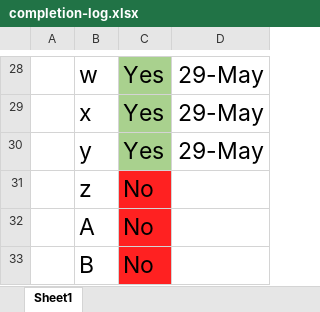
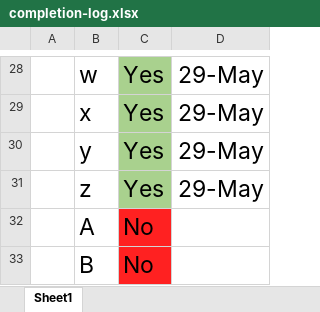
Before and after one commit to mattlm0831/OCR-Handwriting, an Excel workbook: documentation/completion-log.xlsx, sheet Sheet1, drawn as a sheet; only a part is shown, gaps mark what is left out; values as stored, in another font and other column widths than the file's, no borders; the diff names each change by its address in the sheet, - before the commit and + after, or states it on an @@ line.

```diff
--- a/documentation/completion-log.xlsx (sheet Sheet1)
+++ b/documentation/completion-log.xlsx (sheet Sheet1)
-C31: No
+C31: Yes
-C31 fill: #FF2121
+C31 fill: #A9D18E
-D31: (empty)
+D31: 29-May
```
Also changed, not shown: 1 other file.
